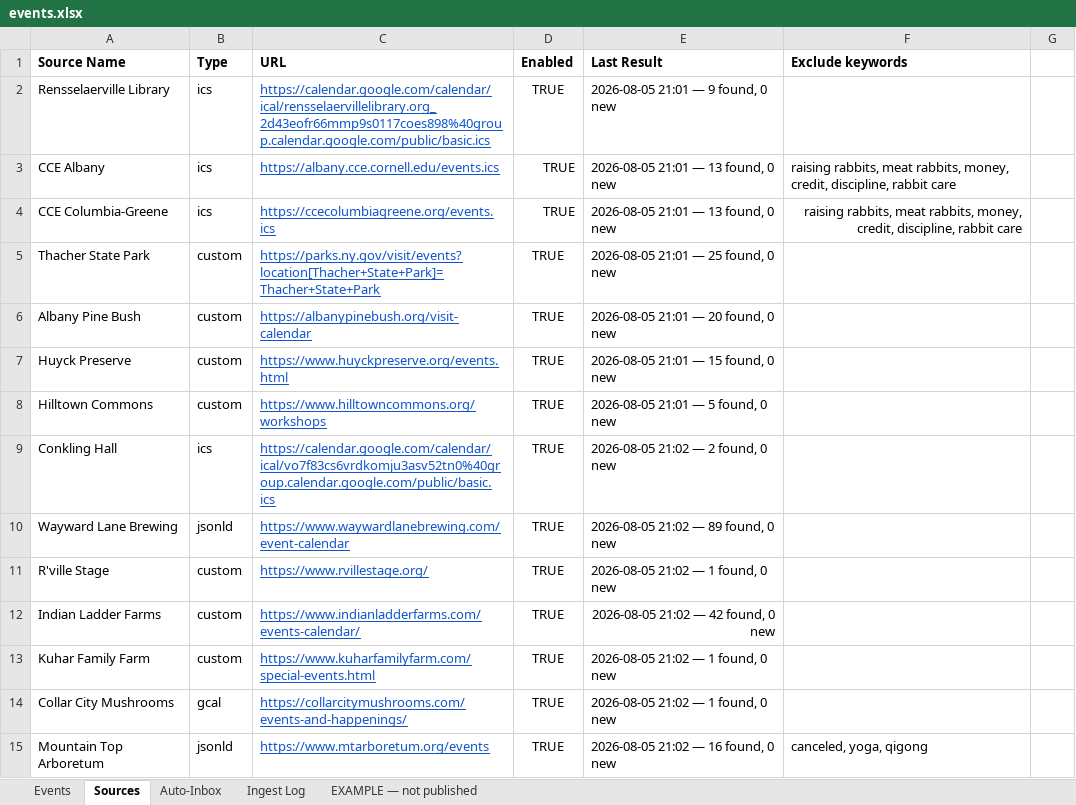
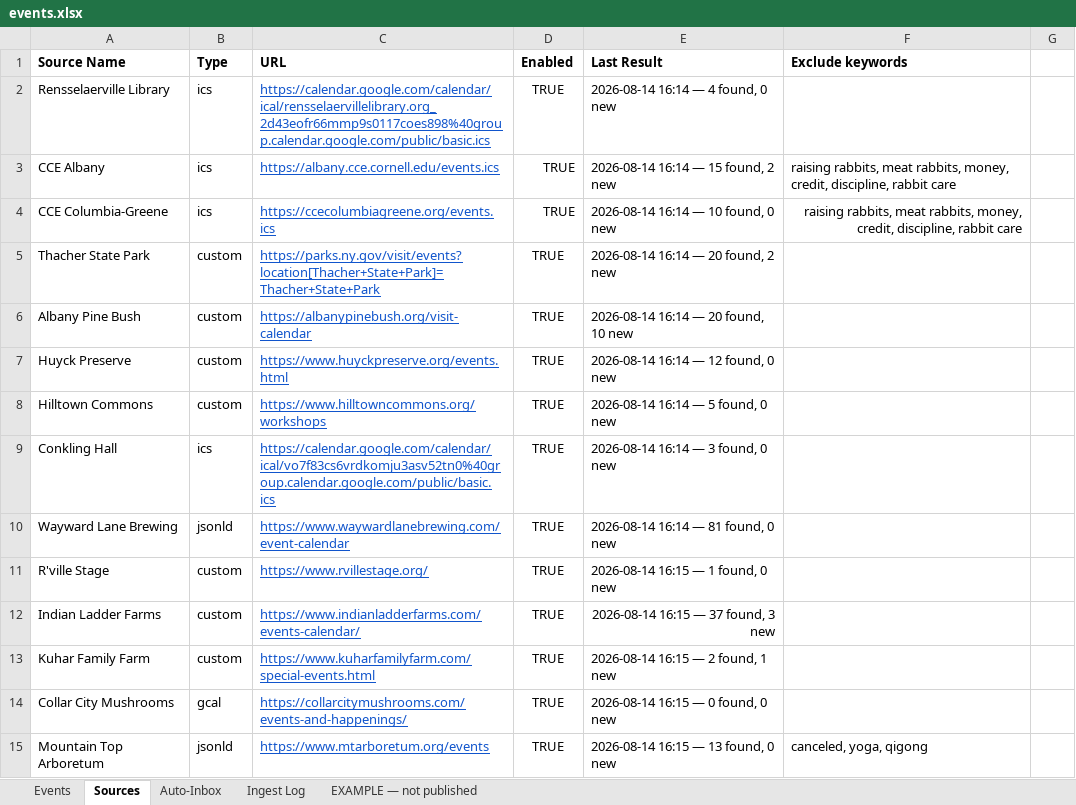
Before and after one commit to nyhilltowners/explore-the-hilltowns, an Excel workbook: data/events.xlsx, sheet Sources, drawn as a sheet; only a part is shown; values as stored, in another font and other column widths than the file's, no borders; the diff covers the shown part only; the diff names each change by its address in the sheet, - before the commit and + after, or states it on an @@ line.

```diff
--- a/data/events.xlsx (sheet Sources)
+++ b/data/events.xlsx (sheet Sources)
-E2 (Last Result): 2026-08-05 21:01 — 9 found, 0 new
+E2 (Last Result): 2026-08-14 16:14 — 4 found, 0 new
-E3 (Last Result): 2026-08-05 21:01 — 13 found, 0 new
+E3 (Last Result): 2026-08-14 16:14 — 15 found, 2 new
-E4 (Last Result): 2026-08-05 21:01 — 13 found, 0 new
+E4 (Last Result): 2026-08-14 16:14 — 10 found, 0 new
-E5 (Last Result): 2026-08-05 21:01 — 25 found, 0 new
+E5 (Last Result): 2026-08-14 16:14 — 20 found, 2 new
-E6 (Last Result): 2026-08-05 21:01 — 20 found, 0 new
+E6 (Last Result): 2026-08-14 16:14 — 20 found, 10 new
-E7 (Last Result): 2026-08-05 21:01 — 15 found, 0 new
+E7 (Last Result): 2026-08-14 16:14 — 12 found, 0 new
-E8 (Last Result): 2026-08-05 21:01 — 5 found, 0 new
+E8 (Last Result): 2026-08-14 16:14 — 5 found, 0 new
-E9 (Last Result): 2026-08-05 21:02 — 2 found, 0 new
+E9 (Last Result): 2026-08-14 16:14 — 3 found, 0 new
-E10 (Last Result): 2026-08-05 21:02 — 89 found, 0 new
+E10 (Last Result): 2026-08-14 16:14 — 81 found, 0 new
-E11 (Last Result): 2026-08-05 21:02 — 1 found, 0 new
+E11 (Last Result): 2026-08-14 16:15 — 1 found, 0 new
-E12 (Last Result): 2026-08-05 21:02 — 42 found, 0 new
+E12 (Last Result): 2026-08-14 16:15 — 37 found, 3 new
-E13 (Last Result): 2026-08-05 21:02 — 1 found, 0 new
+E13 (Last Result): 2026-08-14 16:15 — 2 found, 1 new
-E14 (Last Result): 2026-08-05 21:02 — 1 found, 0 new
+E14 (Last Result): 2026-08-14 16:15 — 0 found, 0 new
-E15 (Last Result): 2026-08-05 21:02 — 16 found, 0 new
+E15 (Last Result): 2026-08-14 16:15 — 13 found, 0 new
```
Also changed, not shown: 1 added row and 88 edited cells elsewhere in this sheet, sheet Auto-Inbox, sheet Events, sheet Ingest Log, data/points_of_interest.xlsx.
